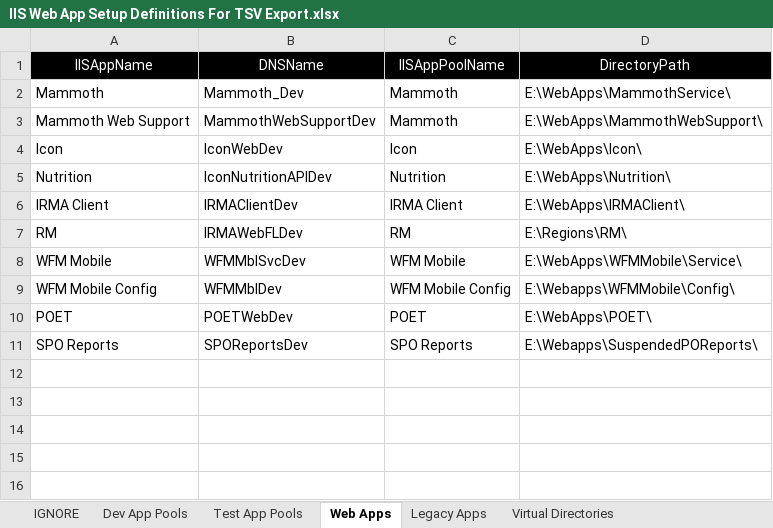
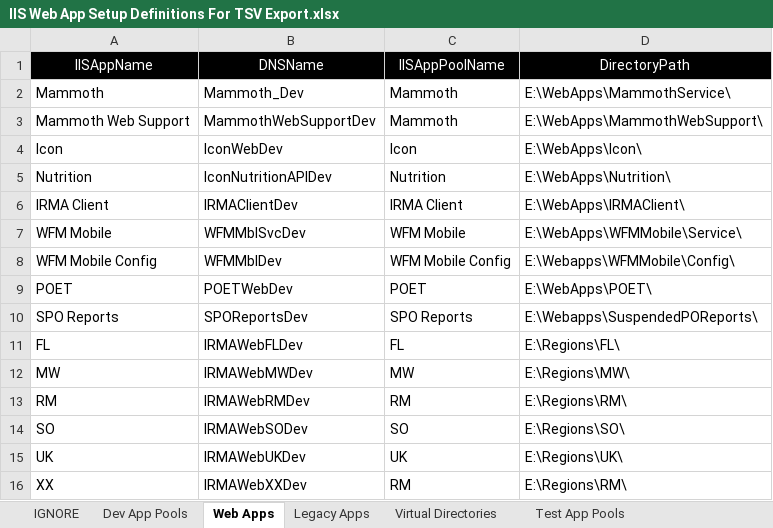
Before and after one commit to surajadhikari465/scad-demo, an Excel workbook: DevOps/Server Setup/IIS/IIS Web App Setup Definitions For TSV Export.xlsx, sheet Web Apps, drawn as a sheet; values as stored, in another font and other column widths than the file's, no borders; removed rows and columns are numbered as before the commit, all else as after; the diff names each change by its address in the sheet, - before the commit and + after, or states it on an @@ line.

Commit message:
Merged PR 94: New Dev Server Env Full Rerun
- Added 'new-folder' option in Security input script and option to return and skip perms setup (so it just creates folder); needed for SPORe.  Added regional web-app input defs.
- Added common Functions PS script.  Fixed mismatch between RM and SO in web app def TSV.  Updated Security-Setup script: script folder assumed for input files, preview mode option, output and stop after each section.  Standardized main Security and IIS setup scripts to determine its own script folder, load functions script, create transcript log, and prompt for preview mode.

Related work items: #4399

```diff
--- a/DevOps/Server Setup/IIS/IIS Web App Setup Definitions For TSV Export.xlsx (sheet Web Apps)
+++ b/DevOps/Server Setup/IIS/IIS Web App Setup Definitions For TSV Export.xlsx (sheet Web Apps)
@@ sheet tab order changed: IGNORE | Dev App Pools | Web Apps | Legacy Apps | Virtual Directories | Test App Pools @@
-row 7: RM | IRMAWebFLDev | RM | E:\Regions\RM\
+row 11: FL | IRMAWebFLDev | FL | E:\Regions\FL\
+row 12: MW | IRMAWebMWDev | MW | E:\Regions\MW\
+row 13: RM | IRMAWebRMDev | RM | E:\Regions\RM\
+row 14: SO | IRMAWebSODev | SO | E:\Regions\SO\
+row 15: UK | IRMAWebUKDev | UK | E:\Regions\UK\
+row 16: XX | IRMAWebXXDev | RM | E:\Regions\RM\
```
Also changed, not shown: sheet Legacy Apps, sheet Dev App Pools, sheet Test App Pools, DevOps/Server Setup/Security/Server Security Setup Input Variables.xlsx, 9 other files.
